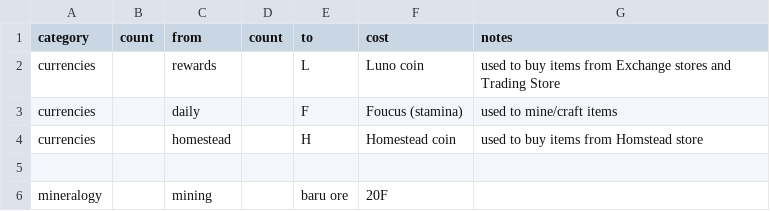
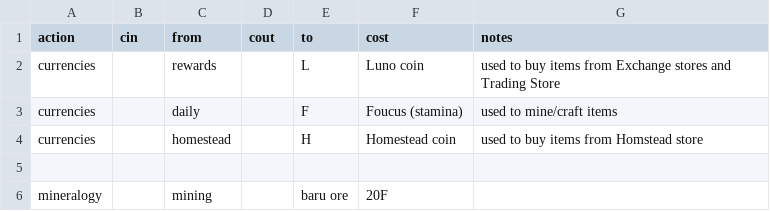
Before and after one commit to asgharkapk/star-resonance-crafting-database, a CSV file: data/category.csv, drawn as a sheet; only a part is shown.

Commit message:
Update category.csv

```diff
--- a/data/category.csv
+++ b/data/category.csv
@@ -1,2 +1,2 @@
-category,count,from,count,to,cost,notes
+action,cin,from,cout,to,cost,notes
 currencies,,rewards,,L,Luno coin,used to buy items from Exchange stores and Trading Store
```
